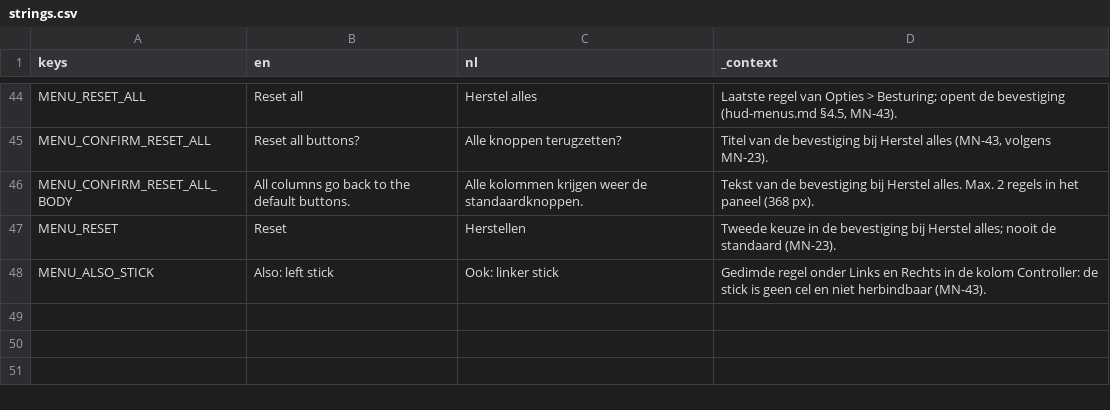
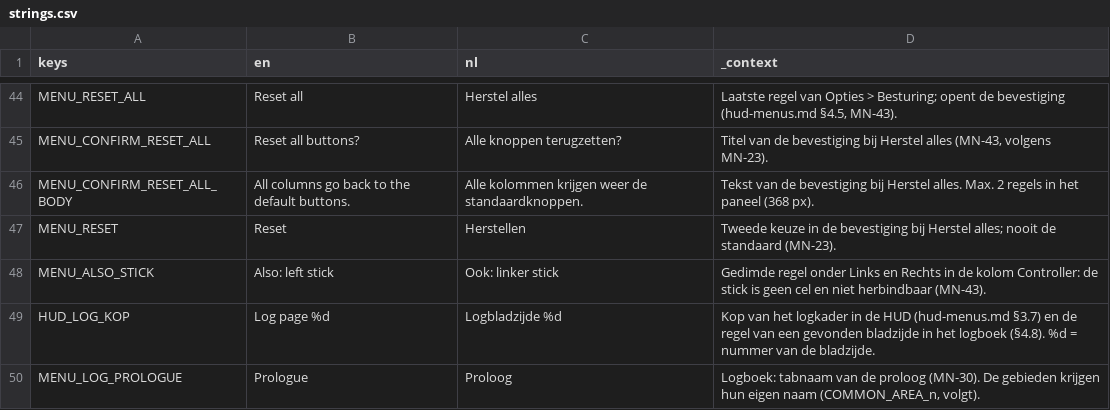
Before and after one commit to cesarvangerwen-glitch/echoborn, a CSV file: game/locale/strings.csv, drawn as a sheet; only a part is shown, gaps mark what is left out; the diff names each change by its address in the sheet, - before the commit and + after, or states it on an @@ line.

```diff
--- a/game/locale/strings.csv
+++ b/game/locale/strings.csv
+row 49: HUD_LOG_KOP | Log page %d | Logbladzijde %d | Kop van het logkader in de HUD (hud-menus.md §3.7) en de regel van een gevonden bladzijde in het logboek (§4.8). %d = nummer van de bladzijde.
+row 50: MENU_LOG_PROLOGUE | Prologue | Proloog | Logboek: tabnaam van de proloog (MN-30). De gebieden krijgen hun eigen naam (COMMON_AREA_n, volgt).
```
Also changed, not shown: 1 other file.
